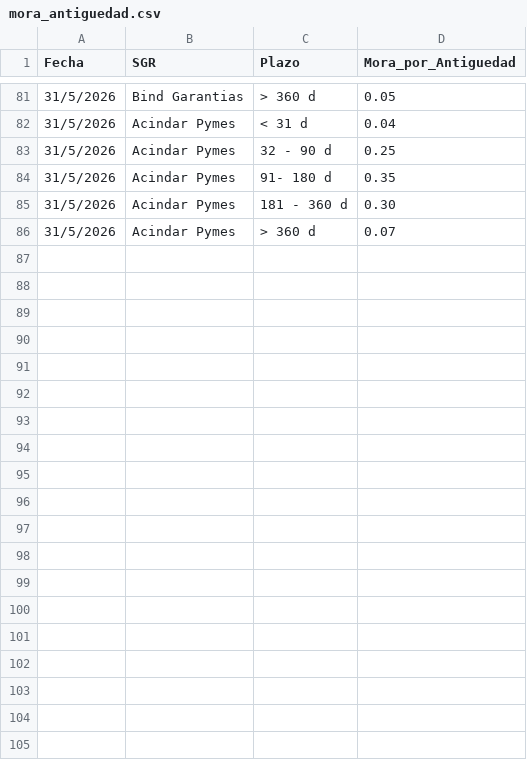
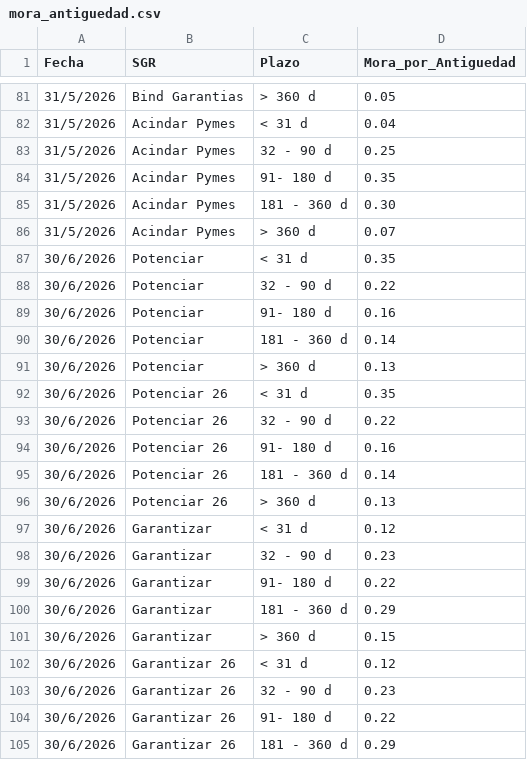
Before and after one commit to ramiellero/Caidas-de-deudas, a CSV file: SGR/mora_antiguedad.csv, drawn as a sheet; only a part is shown, gaps mark what is left out; the diff covers the shown part only; the diff names each change by its address in the sheet, - before the commit and + after, or states it on an @@ line.

```diff
--- a/SGR/mora_antiguedad.csv
+++ b/SGR/mora_antiguedad.csv
+row 87: 30/6/2026 | Potenciar | < 31 d | 0.35
+row 88: 30/6/2026 | Potenciar | 32 - 90 d | 0.22
+row 89: 30/6/2026 | Potenciar | 91- 180 d | 0.16
+row 90: 30/6/2026 | Potenciar | 181 - 360 d | 0.14
+row 91: 30/6/2026 | Potenciar | > 360 d | 0.13
+row 92: 30/6/2026 | Potenciar 26 | < 31 d | 0.35
+row 93: 30/6/2026 | Potenciar 26 | 32 - 90 d | 0.22
+row 94: 30/6/2026 | Potenciar 26 | 91- 180 d | 0.16
+row 95: 30/6/2026 | Potenciar 26 | 181 - 360 d | 0.14
+row 96: 30/6/2026 | Potenciar 26 | > 360 d | 0.13
+row 97: 30/6/2026 | Garantizar | < 31 d | 0.12
+row 98: 30/6/2026 | Garantizar | 32 - 90 d | 0.23
+row 99: 30/6/2026 | Garantizar | 91- 180 d | 0.22
+row 100: 30/6/2026 | Garantizar | 181 - 360 d | 0.29
+row 101: 30/6/2026 | Garantizar | > 360 d | 0.15
+row 102: 30/6/2026 | Garantizar 26 | < 31 d | 0.12
+row 103: 30/6/2026 | Garantizar 26 | 32 - 90 d | 0.23
+row 104: 30/6/2026 | Garantizar 26 | 91- 180 d | 0.22
+row 105: 30/6/2026 | Garantizar 26 | 181 - 360 d | 0.29
```
Also changed, not shown: 16 added rows elsewhere in this file, SGR/cartera_monedas.csv, SGR/composicion_carteras.csv, 6 other files.
